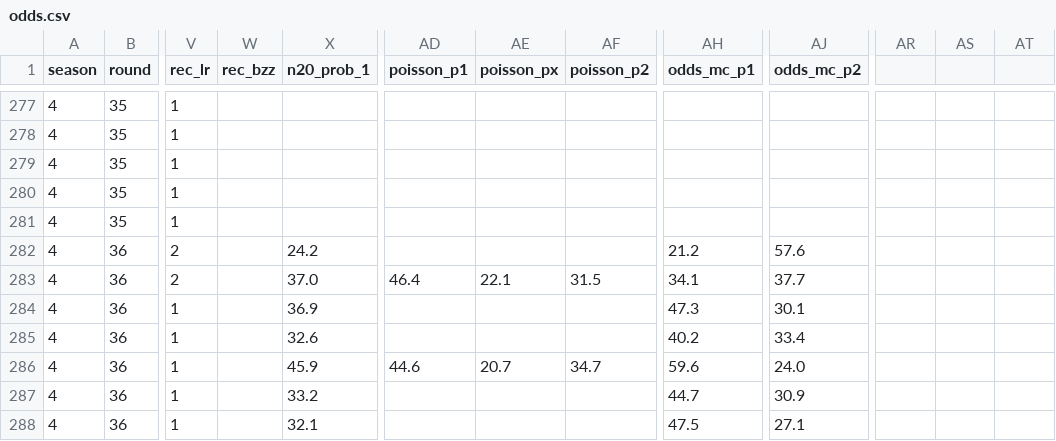
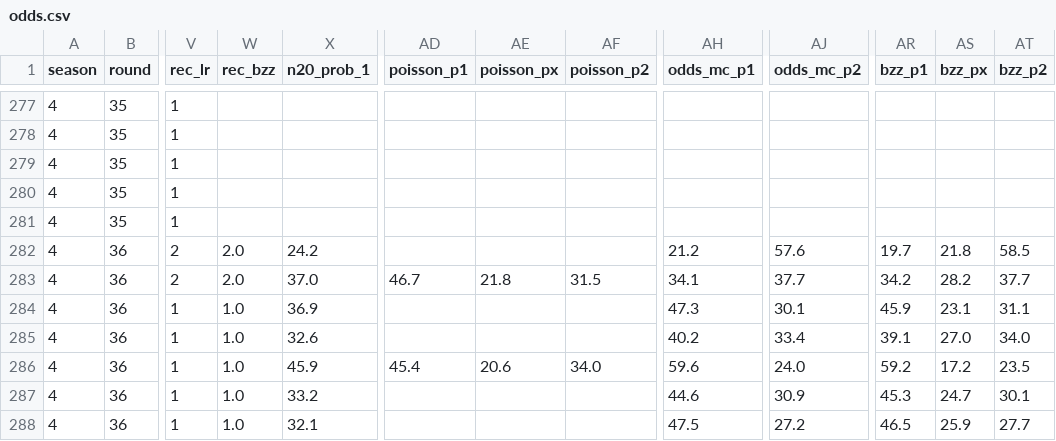
Before and after one commit to Stenner93/Odds, a CSV file: data/odds.csv, drawn as a sheet; only a part is shown, gaps mark what is left out; the diff covers the shown part only; the diff names each change by its address in the sheet, - before the commit and + after, or states it on an @@ line.

```diff
--- a/data/odds.csv
+++ b/data/odds.csv
-AR1: (empty)
+AR1: bzz_p1
-AS1: (empty)
+AS1: bzz_px
-AT1: (empty)
+AT1: bzz_p2
-W282:W283 (rec_bzz): (empty)
+W282:W283 (rec_bzz): 2.0
-AR282 (bzz_p1): (empty)
+AR282 (bzz_p1): 19.7
-AS282 (bzz_px): (empty)
+AS282 (bzz_px): 21.8
-AT282 (bzz_p2): (empty)
+AT282 (bzz_p2): 58.5
-AD283 (poisson_p1): 46.4
+AD283 (poisson_p1): 46.7
-AE283 (poisson_px): 22.1
+AE283 (poisson_px): 21.8
-AR283 (bzz_p1): (empty)
+AR283 (bzz_p1): 34.2
-AS283 (bzz_px): (empty)
+AS283 (bzz_px): 28.2
-AT283 (bzz_p2): (empty)
+AT283 (bzz_p2): 37.7
-W284:W288 (rec_bzz): (empty)
+W284:W288 (rec_bzz): 1.0
-AR284 (bzz_p1): (empty)
+AR284 (bzz_p1): 45.9
-AS284 (bzz_px): (empty)
+AS284 (bzz_px): 23.1
-AT284 (bzz_p2): (empty)
+AT284 (bzz_p2): 31.1
-AR285 (bzz_p1): (empty)
+AR285 (bzz_p1): 39.1
-AS285 (bzz_px): (empty)
+AS285 (bzz_px): 27.0
-AT285 (bzz_p2): (empty)
+AT285 (bzz_p2): 34.0
-AD286 (poisson_p1): 44.6
+AD286 (poisson_p1): 45.4
-AE286 (poisson_px): 20.7
+AE286 (poisson_px): 20.6
-AF286 (poisson_p2): 34.7
+AF286 (poisson_p2): 34.0
-AR286 (bzz_p1): (empty)
+AR286 (bzz_p1): 59.2
-AS286 (bzz_px): (empty)
+AS286 (bzz_px): 17.2
-AT286 (bzz_p2): (empty)
+AT286 (bzz_p2): 23.5
-AH287 (odds_mc_p1): 44.7
+AH287 (odds_mc_p1): 44.6
-AR287 (bzz_p1): (empty)
+AR287 (bzz_p1): 45.3
-AS287 (bzz_px): (empty)
+AS287 (bzz_px): 24.7
-AT287 (bzz_p2): (empty)
+AT287 (bzz_p2): 30.1
-AJ288 (odds_mc_p2): 27.1
+AJ288 (odds_mc_p2): 27.2
-AR288 (bzz_p1): (empty)
+AR288 (bzz_p1): 46.5
-AS288 (bzz_px): (empty)
+AS288 (bzz_px): 25.9
-AT288 (bzz_p2): (empty)
+AT288 (bzz_p2): 27.7
```
Also changed, not shown: 12 edited cells elsewhere in this file, data/predictor_log.csv, 1 other file.
